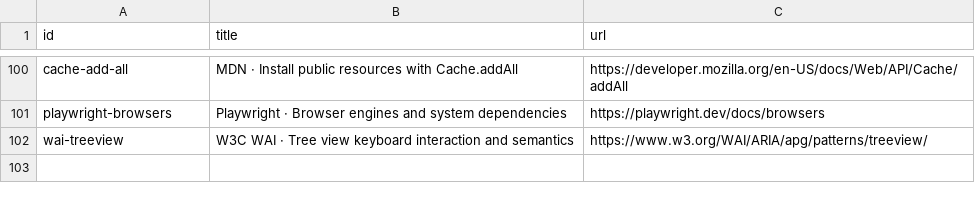
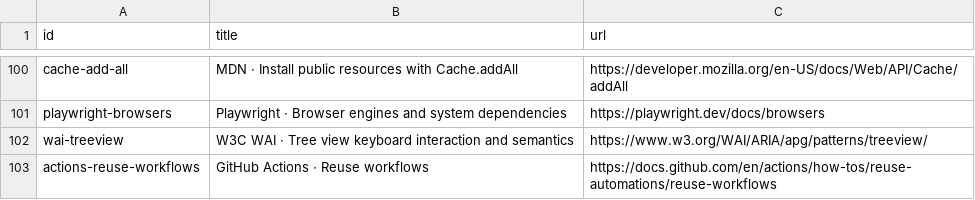
Before and after one commit to jbeckman1974/focuspocus, a TSV file: tools/references/sources.tsv, drawn as a sheet; only a part is shown, gaps mark what is left out.

```diff
--- a/tools/references/sources.tsv
+++ b/tools/references/sources.tsv
@@ -102 +102,2 @@ playwright-browsers	Playwright · Browser engines and system dependencies	https:
 wai-treeview	W3C WAI · Tree view keyboard interaction and semantics	https://www.w3.org/WAI/ARIA/apg/patterns/treeview/
+actions-reuse-workflows	GitHub Actions · Reuse workflows	https://docs.github.com/en/actions/how-tos/reuse-automations/reuse-workflows
```
Also changed, not shown: 52 other files.
